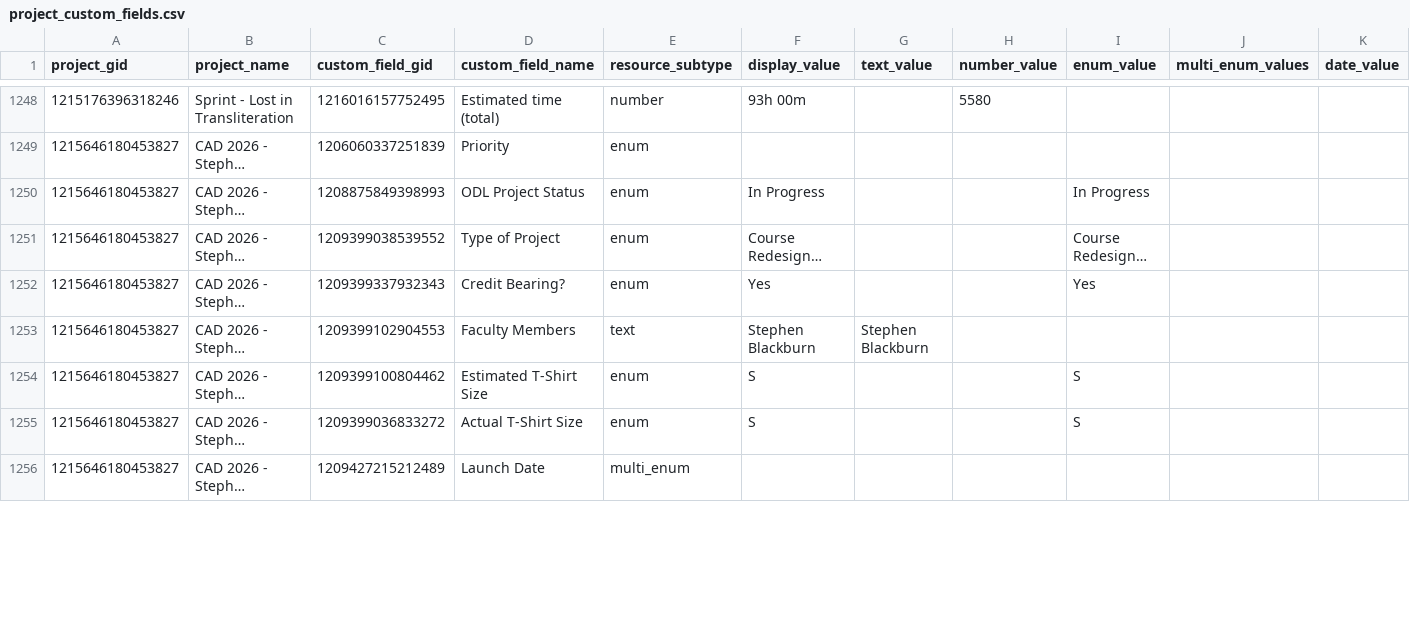
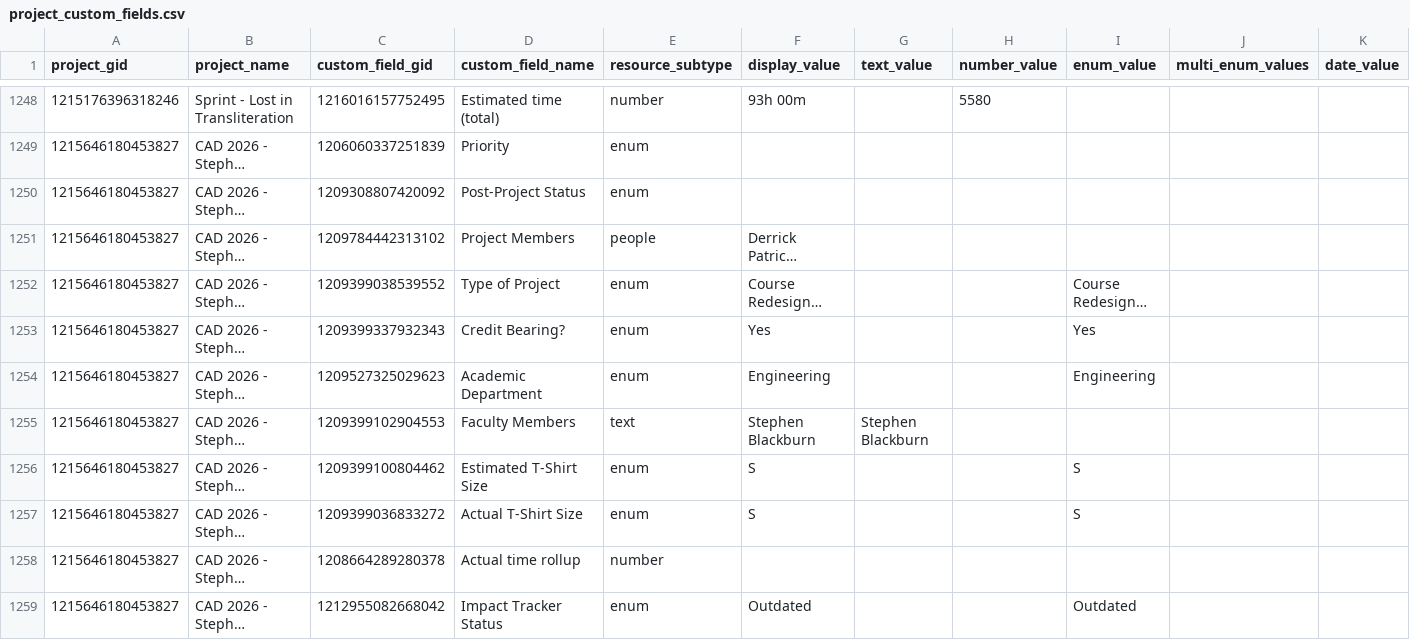
Before and after one commit to ND-Learning/FacultyOnboardingGuide, a CSV file: data_all/project_custom_fields.csv, drawn as a sheet; only a part is shown, gaps mark what is left out; long unchanged cells end in …; addresses are those after the commit; the diff covers the shown part only; the diff names each change by its address in the sheet, - before the commit and + after, or states it on an @@ line.

```diff
--- a/data_all/project_custom_fields.csv
+++ b/data_all/project_custom_fields.csv
-C1250 (custom_field_gid): 1208875849398993
+C1250 (custom_field_gid): 1209308807420092
-D1250 (custom_field_name): ODL Project Status
+D1250 (custom_field_name): Post-Project Status
-F1250 (display_value): In Progress
+F1250 (display_value): (empty)
-I1250 (enum_value): In Progress
+I1250 (enum_value): (empty)
@@ row 1262 moved to row 1251: 1215646180453827 @@
@@ row 1261 moved to row 1254: 1215646180453827 @@
-C1258 (custom_field_gid): 1209427215212489
+C1258 (custom_field_gid): 1208664289280378
-D1258 (custom_field_name): Launch Date
+D1258 (custom_field_name): Actual time rollup
-E1258 (resource_subtype): multi_enum
+E1258 (resource_subtype): number
@@ row 1266 moved to row 1259: 1215646180453827 @@
```
Also changed, not shown: 4 removed rows and 12 edited cells elsewhere in this file, data_all/projects.csv, data_all/timesheet_ws.csv, 3 other files.
